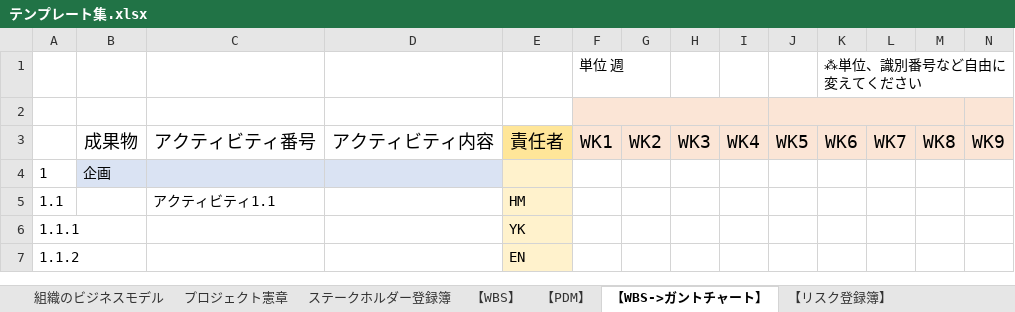
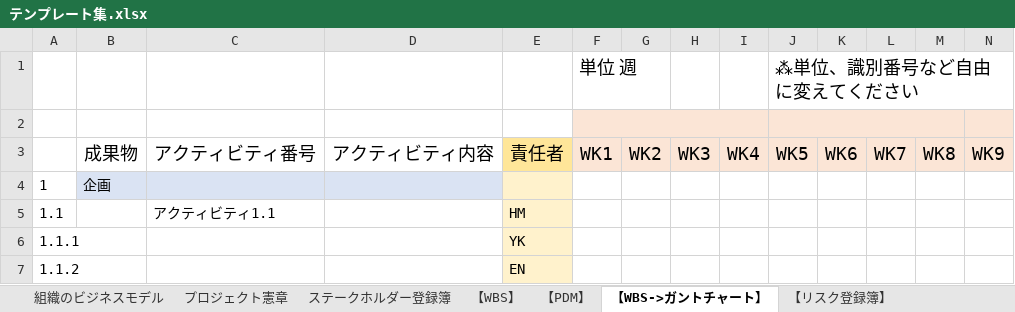
Before and after one commit to a-nagasawa-3sss/iret_pm, an Excel workbook: 高橋さん用フォルダ/テンプレート集.xlsx, sheet 【WBS->ガントチャート】, drawn as a sheet; only a part is shown; values as stored, in another font and other column widths than the file's, no borders; charts and pictures not drawn; removed rows and columns are numbered as before the commit, all else as after; rows hold the shown columns only; the diff names each change by its address in the sheet, - before the commit and + after, or states it on an @@ line.

```diff
--- a/高橋さん用フォルダ/テンプレート集.xlsx (sheet 【WBS->ガントチャート】)
+++ b/高橋さん用フォルダ/テンプレート集.xlsx (sheet 【WBS->ガントチャート】)
-row 1:  |  |  |  |  | 単位 週 |  |  |  |  | ⁂単位、識別番号など自由に変えてください
+row 1:  |  |  |  |  | 単位 週 |  |  |  | ⁂単位、識別番号など自由に変えてください
```
Also changed, not shown: sheet 【リスク登録簿】, sheet ステークホルダー登録簿, 高橋さん用フォルダ/図解.xlsx, 12 other files.
